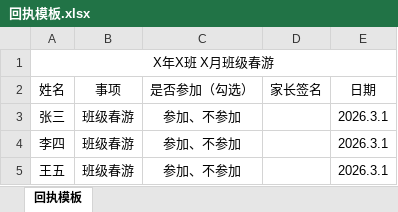
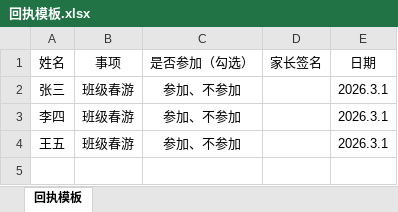
Before and after one commit to a937750307/biaoge, an Excel workbook: 回执模板.xlsx, sheet 回执模板, drawn as a sheet; values as stored, in another font and other column widths than the file's, no borders; the diff names each change by its address in the sheet, - before the commit and + after, or states it on an @@ line.

```diff
--- a/回执模板.xlsx (sheet 回执模板)
+++ b/回执模板.xlsx (sheet 回执模板)
-row 1: X年X班 X月班级春游
```
Also changed, not shown: 工资条模板.xlsx, 成绩单模板.xlsx, 4 other files.
